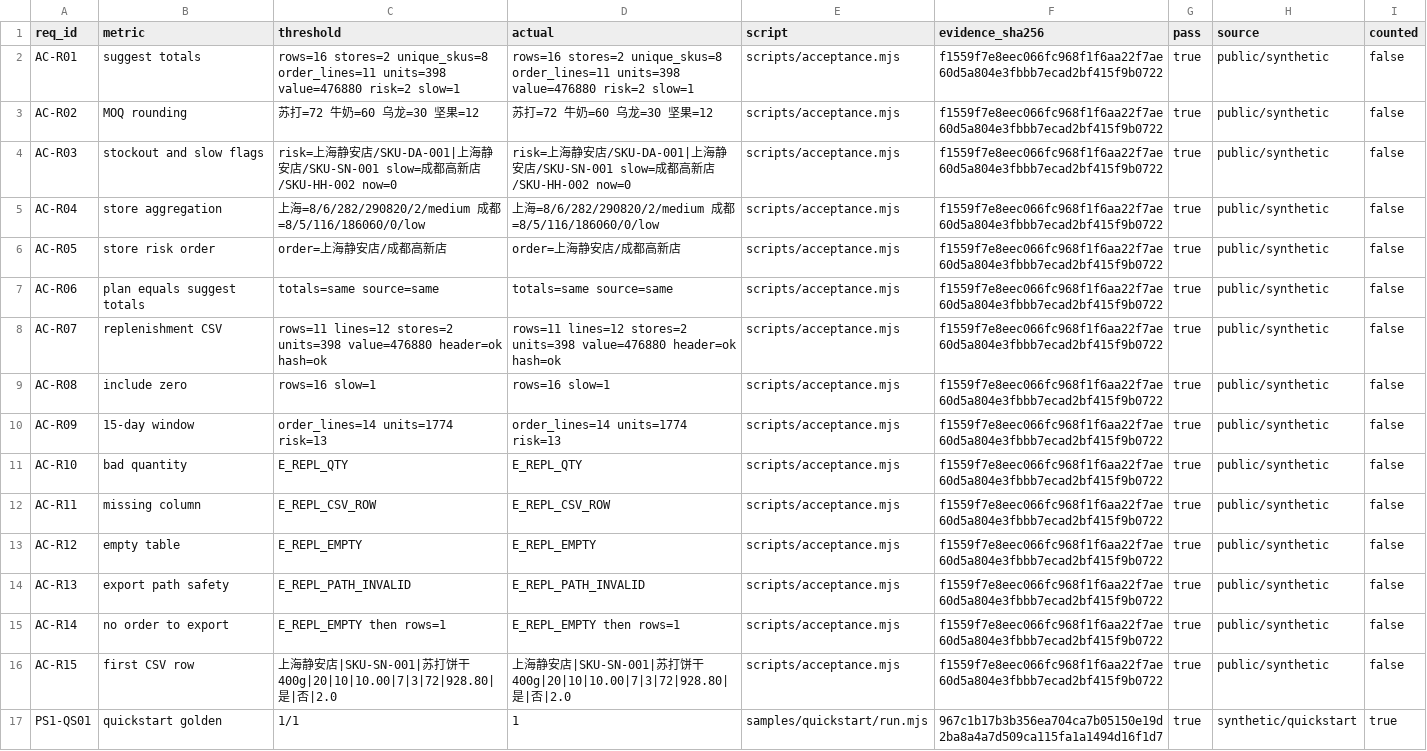
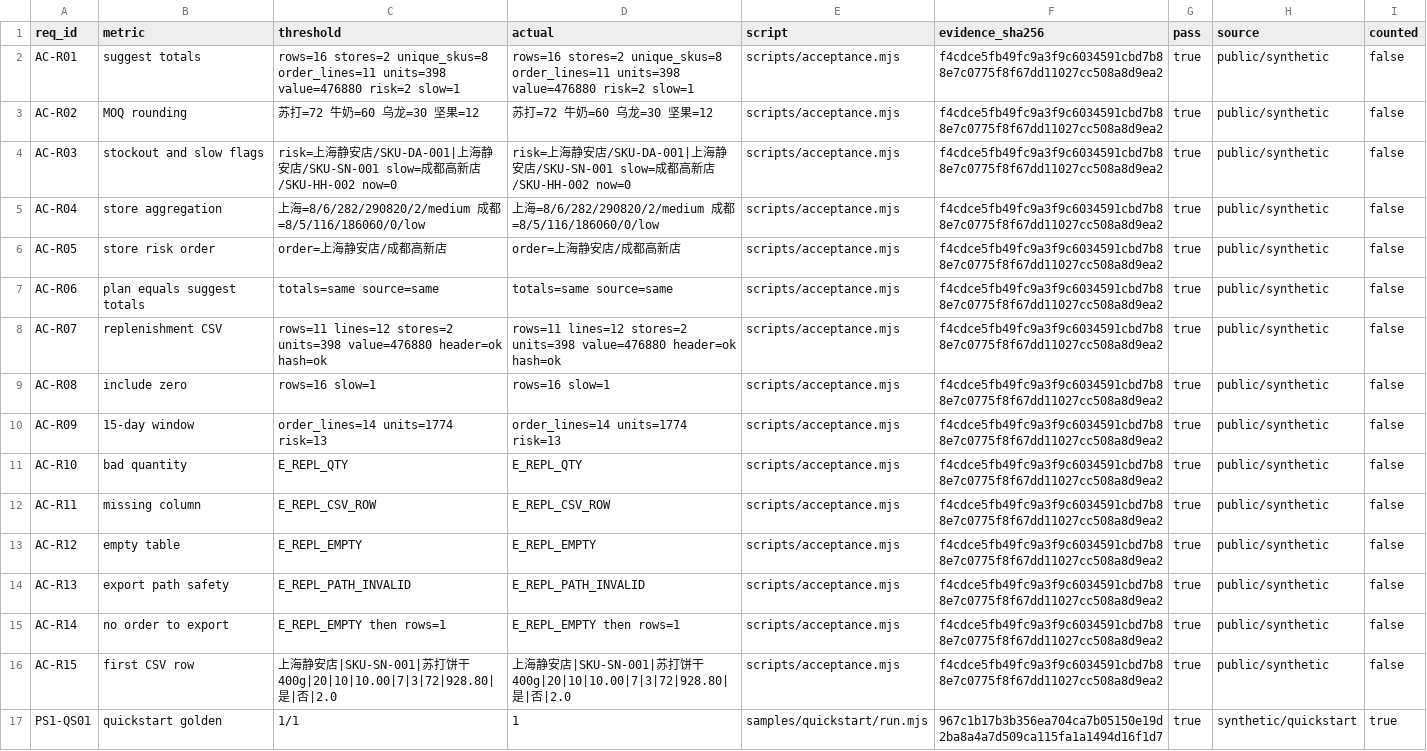
Before and after one commit to PerryLink/dsh-store-replenish, a CSV file: ACCEPTANCE.csv, drawn as a sheet; the diff names each change by its address in the sheet, - before the commit and + after, or states it on an @@ line.

```diff
--- a/ACCEPTANCE.csv
+++ b/ACCEPTANCE.csv
-F2:F16 (evidence_sha256): f1559f7e8eec066fc968f1f6aa22f7ae60d5a804e3fbbb7ecad2bf415f9b0722
+F2:F16 (evidence_sha256): f4cdce5fb49fc9a3f9c6034591cbd7b88e7c0775f8f67dd11027cc508a8d9ea2
```
Also changed, not shown: 27 other files.
